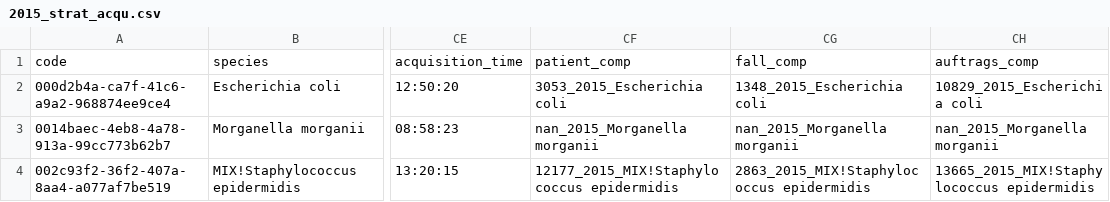
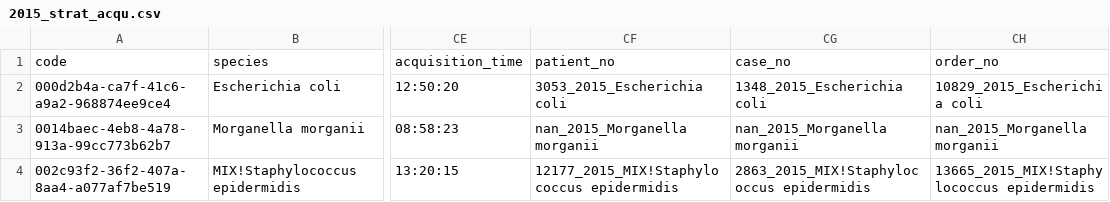
Before and after one commit to BorgwardtLab/maldi_amr, a CSV file: amr_maldi_ml/DRIAMS_preprocessing/id_files/acquisition_dates/2015_strat_acqu.csv, drawn as a sheet; only a part is shown, gaps mark what is left out; the diff names each change by its address in the sheet, - before the commit and + after, or states it on an @@ line.

Commit message:
change naming from fall_comp to case_no

```diff
--- a/amr_maldi_ml/DRIAMS_preprocessing/id_files/acquisition_dates/2015_strat_acqu.csv
+++ b/amr_maldi_ml/DRIAMS_preprocessing/id_files/acquisition_dates/2015_strat_acqu.csv
-CF1: patient_comp
+CF1: patient_no
-CG1: fall_comp
+CG1: case_no
-CH1: auftrags_comp
+CH1: order_no
```
Also changed, not shown: amr_maldi_ml/DRIAMS_preprocessing/id_files/stratification/2015_strat.csv, 3 other files.
